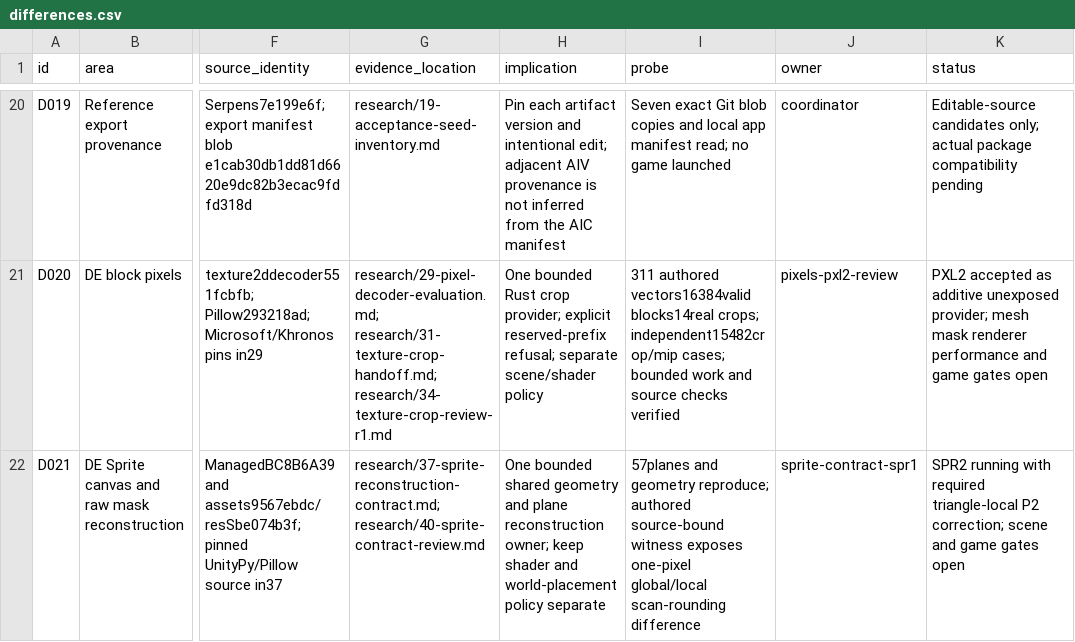
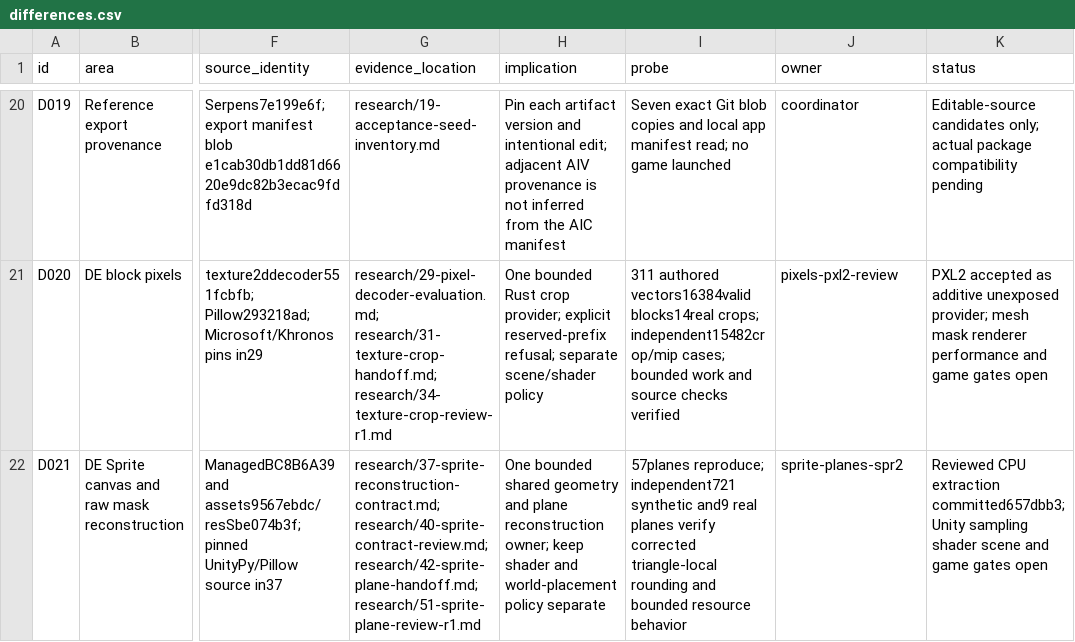
Before and after one commit to Krarilotus/AI-Toolkit, a CSV file: docs/de-mode/differences.csv, drawn as a sheet; only a part is shown, gaps mark what is left out; the diff names each change by its address in the sheet, - before the commit and + after, or states it on an @@ line.

Commit message:
Track desktop corrections and owned game installation plan [skip ci]

```diff
--- a/docs/de-mode/differences.csv
+++ b/docs/de-mode/differences.csv
-G22 (evidence_location): research/37-sprite-reconstruction-contract.md; research/40-sprite-contract-review.md
+G22 (evidence_location): research/37-sprite-reconstruction-contract.md; research/40-sprite-contract-review.md; research/42-sprite-plane-handoff.md; research/51-sprite-plane-review-r1.md
-I22 (probe): 57planes and geometry reproduce; authored source-bound witness exposes one-pixel global/local scan-rounding difference
+I22 (probe): 57planes reproduce; independent721 synthetic and9 real planes verify corrected triangle-local rounding and bounded resource behavior
-J22 (owner): sprite-contract-spr1
+J22 (owner): sprite-planes-spr2
-K22 (status): SPR2 running with required triangle-local P2 correction; scene and…
+K22 (status): Reviewed CPU extraction committed657dbb3; Unity sampling shader scene and…
```
Also changed, not shown: 7 other files.
